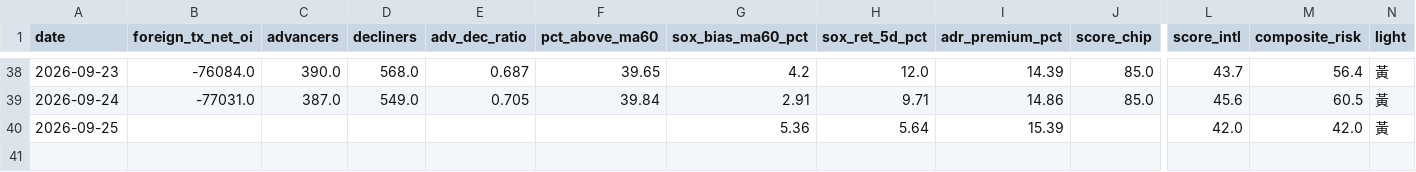
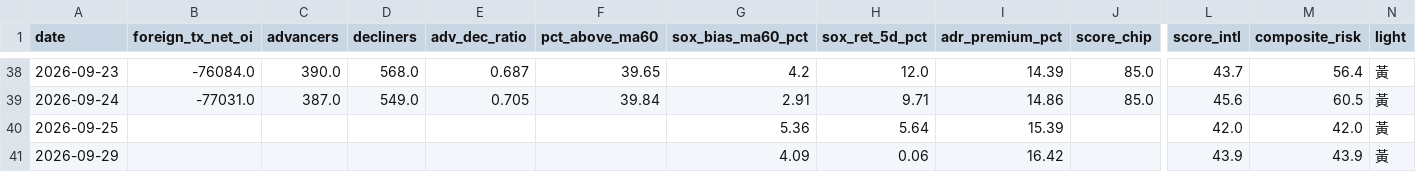
Before and after one commit to GStockhub/stock-armory, a CSV file: data/market_risk_history.csv, drawn as a sheet; only a part is shown, gaps mark what is left out; rows hold the shown columns only; the diff names each change by its address in the sheet, - before the commit and + after, or states it on an @@ line.

```diff
--- a/data/market_risk_history.csv
+++ b/data/market_risk_history.csv
+row 41: 2026-09-29 |  |  |  |  |  | 4.09 | 0.06 | 16.42 |  | 43.9 | 43.9 | 黃
```
